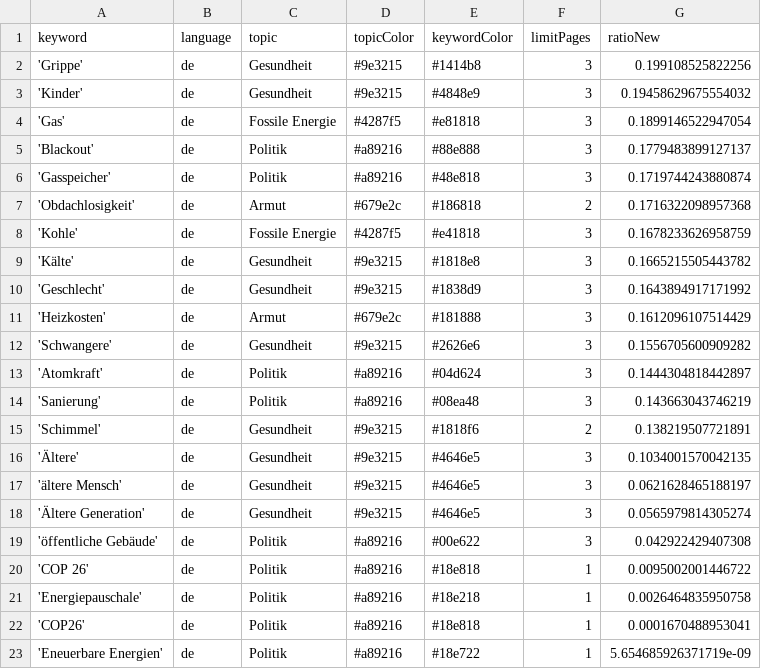
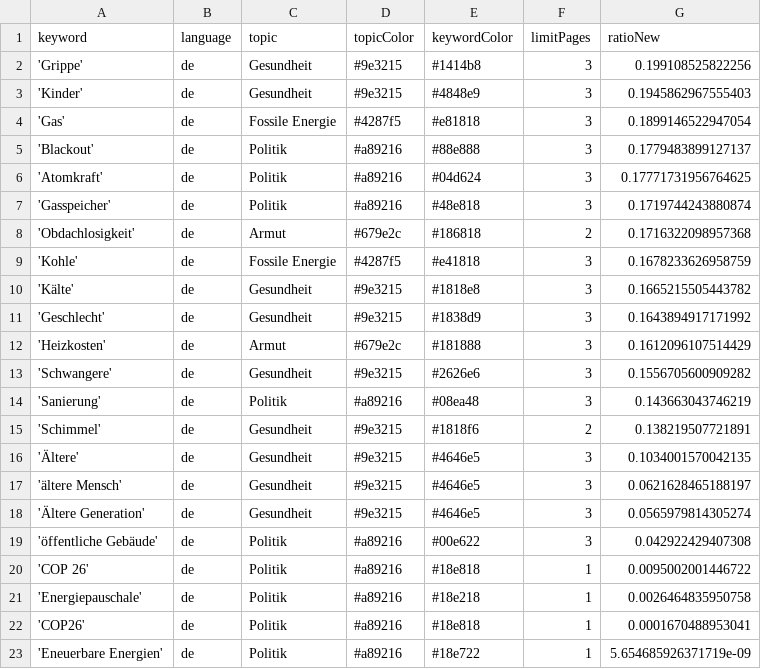
Before and after one commit to tlais147-physgeo01/winterIsComing2, a CSV file: keywords.csv, drawn as a sheet.

```diff
--- a/keywords.csv
+++ b/keywords.csv
@@ -2,5 +2,6 @@ keyword,language,topic,topicColor,keywordColor,limitPages,ratioNew
 'Grippe',de,Gesundheit,#9e3215,#1414b8,3,0.199108525822256
-'Kinder',de,Gesundheit,#9e3215,#4848e9,3,0.19458629675554032
+'Kinder',de,Gesundheit,#9e3215,#4848e9,3,0.1945862967555403
 'Gas',de,Fossile Energie,#4287f5,#e81818,3,0.1899146522947054
 'Blackout',de,Politik,#a89216,#88e888,3,0.1779483899127137
+'Atomkraft',de,Politik,#a89216,#04d624,3,0.17771731956764625
 'Gasspeicher',de,Politik,#a89216,#48e818,3,0.1719744243880874
@@ -12,3 +13,2 @@ keyword,language,topic,topicColor,keywordColor,limitPages,ratioNew
 'Schwangere',de,Gesundheit,#9e3215,#2626e6,3,0.1556705600909282
-'Atomkraft',de,Politik,#a89216,#04d624,3,0.1444304818442897
 'Sanierung',de,Politik,#a89216,#08ea48,3,0.143663043746219
```
Also changed, not shown: csv/news_2025_01.csv, 1 other file.
